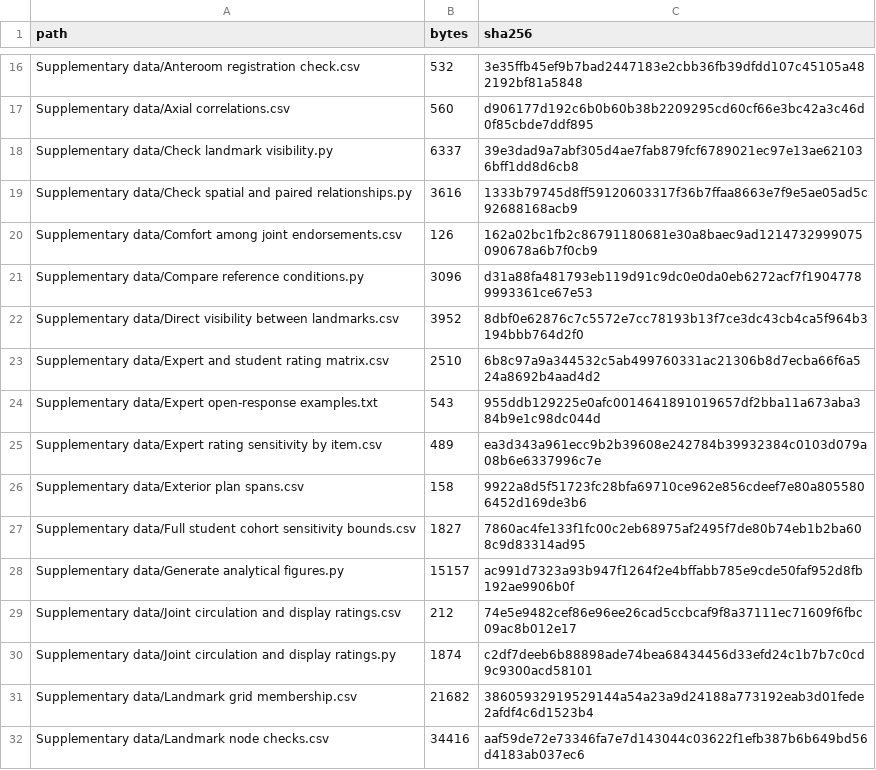
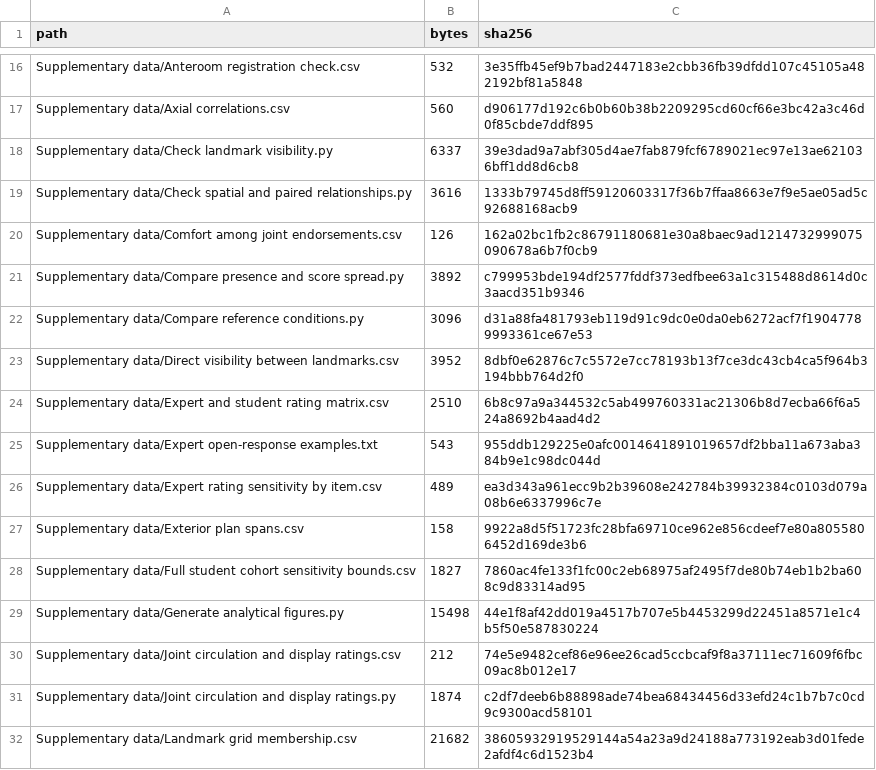
Before and after one commit to archibabababa/yantai-vr-spatial-review, a CSV file: Checksums.csv, drawn as a sheet; only a part is shown, gaps mark what is left out; the shorter side is filled out with more unchanged rows; the diff covers the shown part only.

Commit message:
Compare presence within reviewers and show every observed score category

```diff
--- a/Checksums.csv
+++ b/Checksums.csv
@@ -20,2 +20,3 @@ Supplementary data/Check spatial and paired relationships.py,3616,1333b79745d8ff
 Supplementary data/Comfort among joint endorsements.csv,126,162a02bc1fb2c86791180681e30a8baec9ad1214732999075090678a6b7f0cb9
+Supplementary data/Compare presence and score spread.py,3892,c799953bde194df2577fddf373edfbee63a1c315488d8614d0c3aacd351b9346
 Supplementary data/Compare reference conditions.py,3096,d31a88fa481793eb119d91c9dc0e0da0eb6272acf7f19047789993361ce67e53
@@ -27,3 +28,3 @@ Supplementary data/Exterior plan spans.csv,158,9922a8d5f51723fc28bfa69710ce962e8
 Supplementary data/Full student cohort sensitivity bounds.csv,1827,7860ac4fe133f1fc00c2eb68975af2495f7de80b74eb1b2ba608c9d83314ad95
-Supplementary data/Generate analytical figures.py,15157,ac991d7323a93b947f1264f2e4bffabb785e9cde50faf952d8fb192ae9906b0f
+Supplementary data/Generate analytical figures.py,15498,44e1f8af42dd019a4517b707e5b4453299d22451a8571e1c4b5f50e587830224
 Supplementary data/Joint circulation and display ratings.csv,212,74e5e9482cef86e96ee26cad5ccbcaf9f8a37111ec71609f6fbc09ac8b012e17
```
Also changed, not shown: 6 added rows, 4 removed rows and 8 edited cells elsewhere in this file, Supplementary data/Paired review comparisons.csv, 15 other files.
